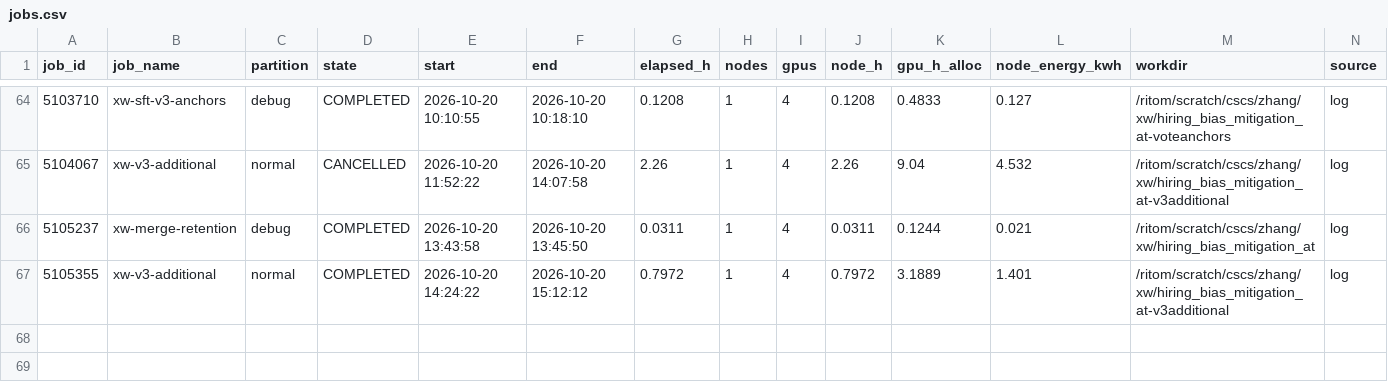
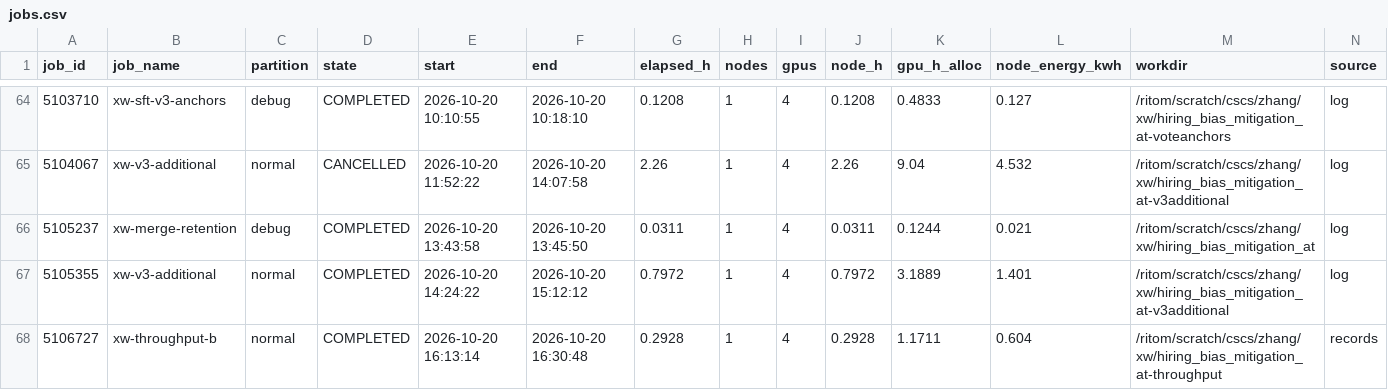
Before and after one commit to Stereotypes-in-LLMs/hiring_bias_mitigation_at, a CSV file: reports/cost/jobs.csv, drawn as a sheet; only a part is shown, gaps mark what is left out; rows hold the shown columns only; the diff names each change by its address in the sheet, - before the commit and + after, or states it on an @@ line.

```diff
--- a/reports/cost/jobs.csv
+++ b/reports/cost/jobs.csv
+row 68: 5106727 | xw-throughput-b | normal | COMPLETED | 2026-10-20 16:13:14 | 2026-10-20 16:30:48 | 0.2928 | 1 | 4 | 0.2928 | 1.1711 | 0.604 | /ritom/scratch/cscs/zhang/xw/hiring_bias_mitigation_at-throughput | records
```
Also changed, not shown: reports/cost/by_arm.csv, reports/cost/by_stage.csv, 2 other files.
